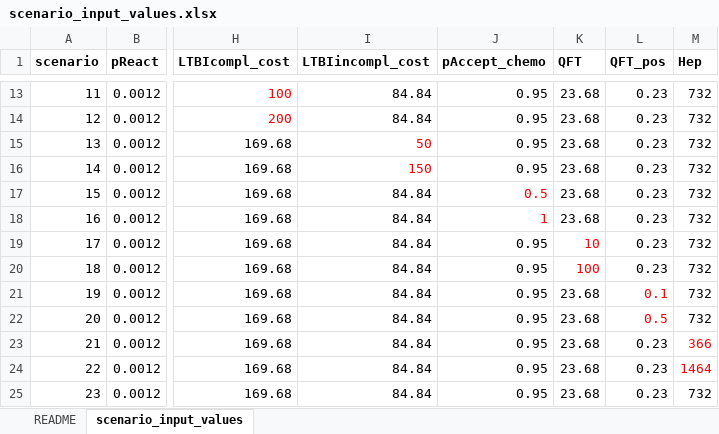
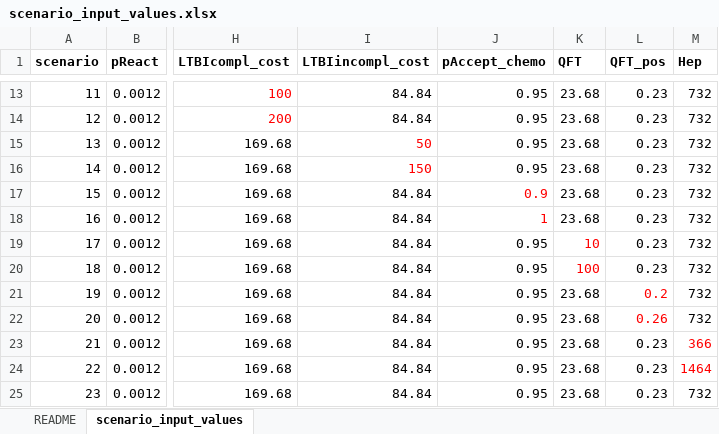
Before and after one commit to n8thangreen/LTBIdiagTST, an Excel workbook: inst/extdata/scenario_input_values.xlsx, sheet scenario_input_values, drawn as a sheet; only a part is shown, gaps mark what is left out; values as stored, in another font and other column widths than the file's, no borders; the diff names each change by its address in the sheet, - before the commit and + after, or states it on an @@ line.

```diff
--- a/inst/extdata/scenario_input_values.xlsx (sheet scenario_input_values)
+++ b/inst/extdata/scenario_input_values.xlsx (sheet scenario_input_values)
-J17 (pAccept_chemo): 0.5
+J17 (pAccept_chemo): 0.9
-L21 (QFT_pos): 0.1
+L21 (QFT_pos): 0.2
-L22 (QFT_pos): 0.5
+L22 (QFT_pos): 0.26
```
Also changed, not shown: 3 other files.
